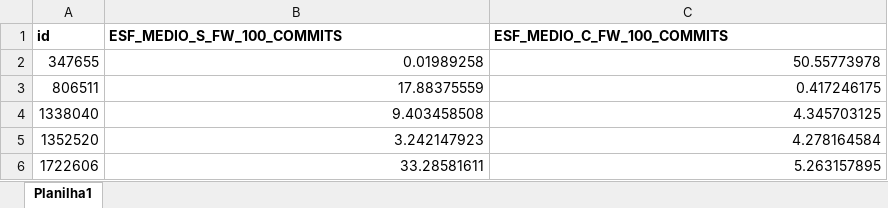
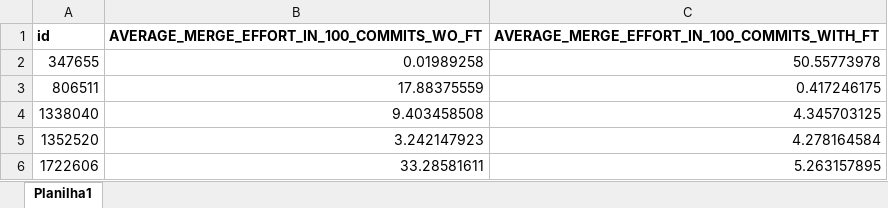
Before and after one commit to gems-uff/feature-toggles, an Excel workbook: R Scripts/Dataset/CRQ2_3_UNIQUE.xlsx, sheet Planilha1, drawn as a sheet; only a part is shown; values as stored, in another font and other column widths than the file's, no borders; the diff names each change by its address in the sheet, - before the commit and + after, or states it on an @@ line.

```diff
--- a/R Scripts/Dataset/CRQ2_3_UNIQUE.xlsx (sheet Planilha1)
+++ b/R Scripts/Dataset/CRQ2_3_UNIQUE.xlsx (sheet Planilha1)
-B1: ESF_MEDIO_S_FW_100_COMMITS
+B1: AVERAGE_MERGE_EFFORT_IN_100_COMMITS_WO_FT
-C1: ESF_MEDIO_C_FW_100_COMMITS
+C1: AVERAGE_MERGE_EFFORT_IN_100_COMMITS_WITH_FT
```
Also changed, not shown: R Scripts/Dataset/CRQ2_1.xlsx, R Scripts/Dataset/CRQ3_1.xlsx, 22 other files.
